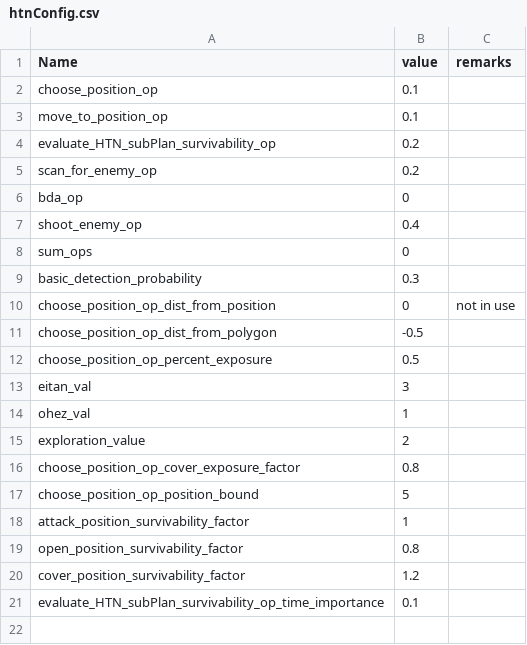
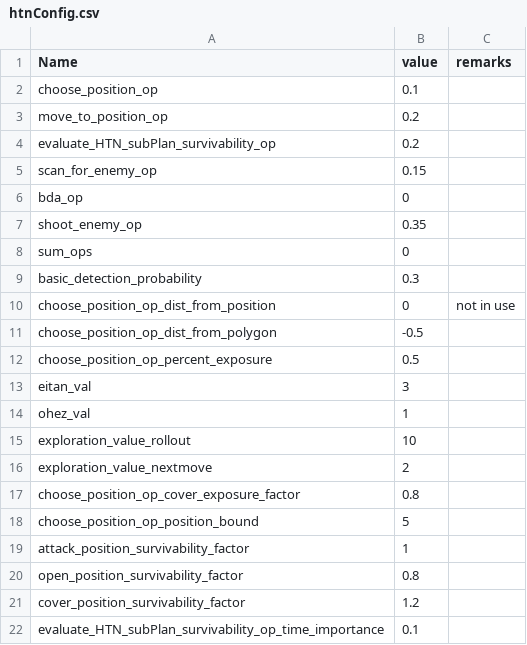
Before and after one commit to RFA022/new_vr_version, a CSV file: Resources/htnConfig.csv, drawn as a sheet.

```diff
--- a/Resources/htnConfig.csv
+++ b/Resources/htnConfig.csv
@@ -2,7 +2,7 @@ Name,value,remarks
 choose_position_op,0.1,
-move_to_position_op,0.1,
+move_to_position_op,0.2,
 evaluate_HTN_subPlan_survivability_op,0.2,
-scan_for_enemy_op,0.2,
+scan_for_enemy_op,0.15,
 bda_op,0,
-shoot_enemy_op,0.4,
+shoot_enemy_op,0.35,
 sum_ops,0,
@@ -14,3 +14,4 @@ eitan_val,3,
 ohez_val,1,
-exploration_value,2,
+exploration_value_rollout,10,
+exploration_value_nextmove,2,
 choose_position_op_cover_exposure_factor,0.8,
```
Also changed, not shown: Resources/Configuration.csv, 6 other files.
